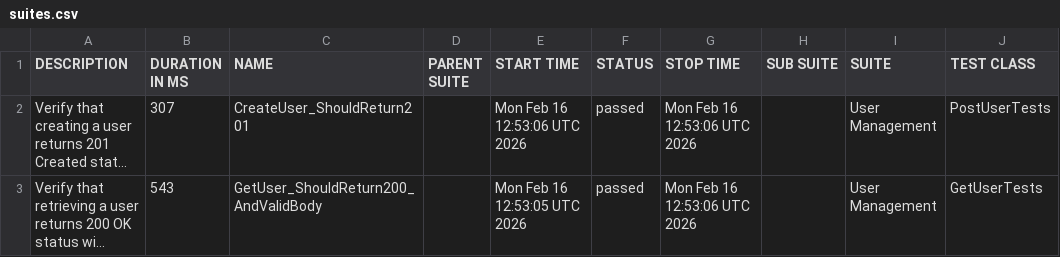
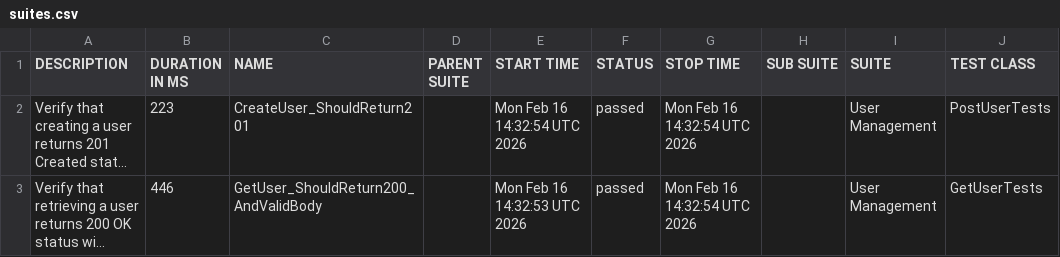
Before and after one commit to ITTVaidantGarg/Reqres-Api-GithubAction2, a CSV file: manual/data/suites.csv, drawn as a sheet; only a part is shown; long unchanged cells end in …; the diff names each change by its address in the sheet, - before the commit and + after, or states it on an @@ line.

```diff
--- a/manual/data/suites.csv
+++ b/manual/data/suites.csv
-B2 (DURATION IN MS): 307
+B2 (DURATION IN MS): 223
-E2 (START TIME): Mon Feb 16 12:53:06 UTC 2026
+E2 (START TIME): Mon Feb 16 14:32:54 UTC 2026
-G2:G3 (STOP TIME): Mon Feb 16 12:53:06 UTC 2026
+G2:G3 (STOP TIME): Mon Feb 16 14:32:54 UTC 2026
-B3 (DURATION IN MS): 543
+B3 (DURATION IN MS): 446
-E3 (START TIME): Mon Feb 16 12:53:05 UTC 2026
+E3 (START TIME): Mon Feb 16 14:32:53 UTC 2026
```
Also changed, not shown: 23 other files.
